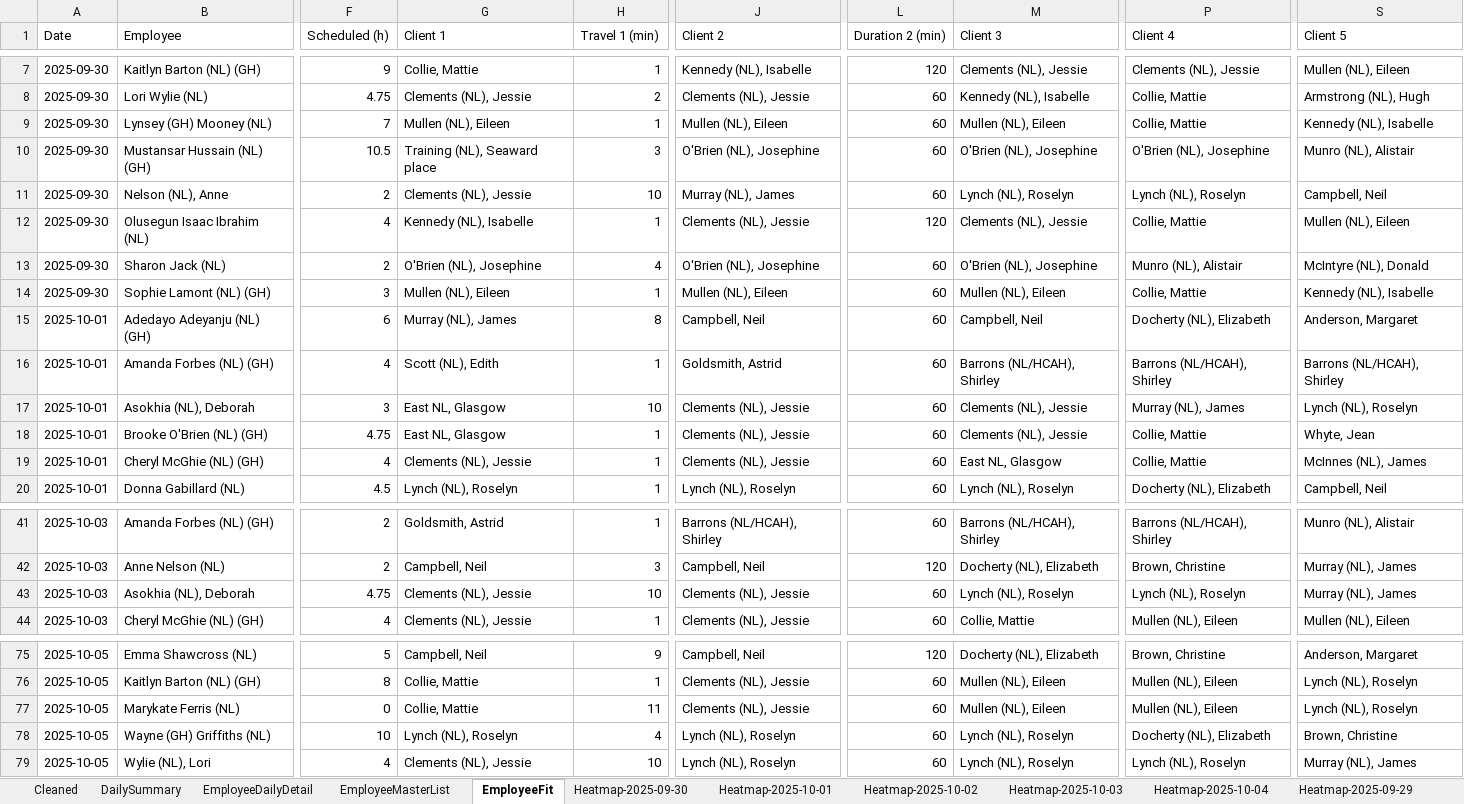
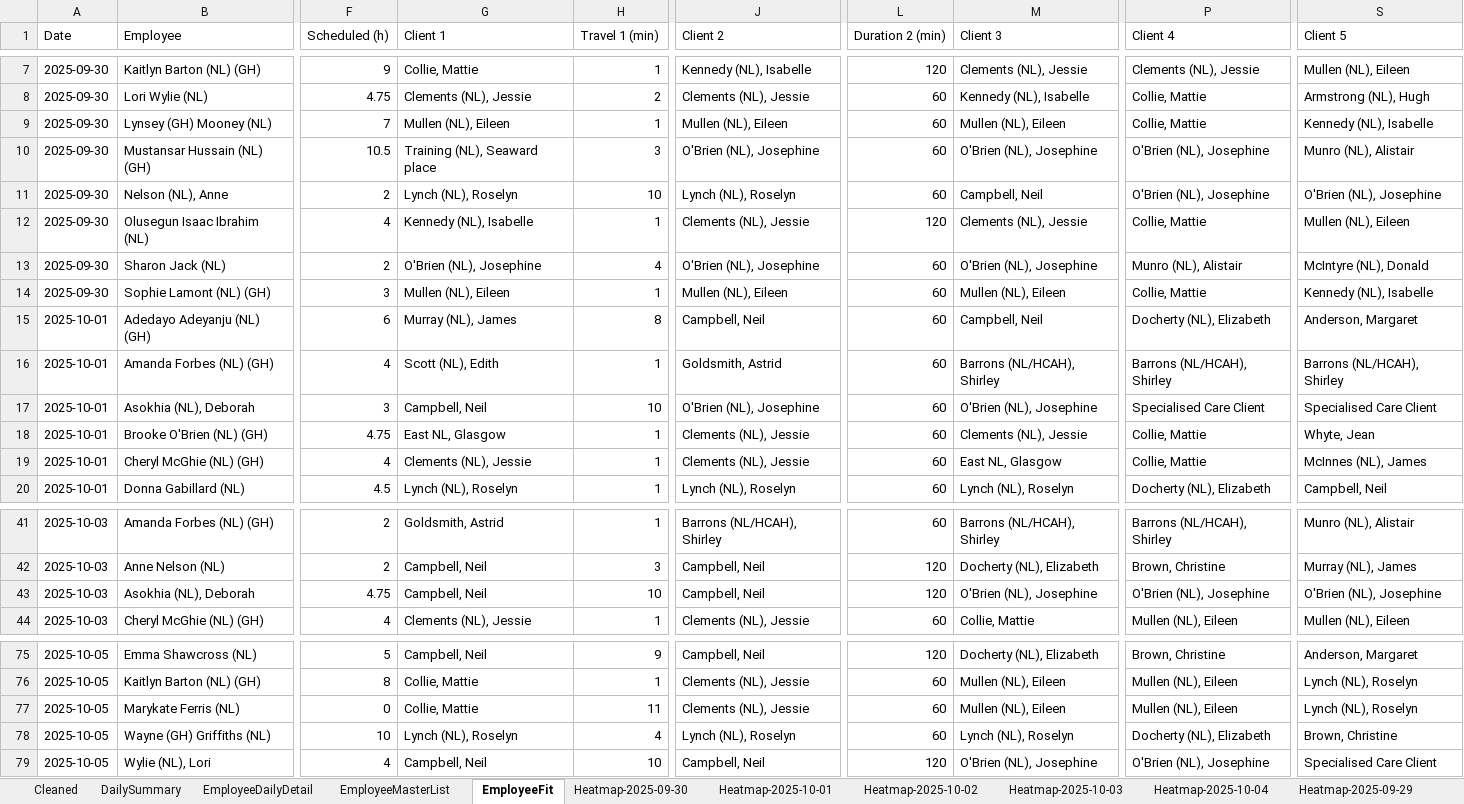
Before and after one commit to Mustansar-tech/CareCapacity, an Excel workbook: capacity_dashboard.xlsx, sheet EmployeeFit, drawn as a sheet; only a part is shown, gaps mark what is left out; values as stored, in another font and other column widths than the file's, no borders; the diff names each change by its address in the sheet, - before the commit and + after, or states it on an @@ line.

```diff
--- a/capacity_dashboard.xlsx (sheet EmployeeFit)
+++ b/capacity_dashboard.xlsx (sheet EmployeeFit)
-G11 (Client 1): Clements (NL), Jessie
+G11 (Client 1): Lynch (NL), Roselyn
-J11 (Client 2): Murray (NL), James
+J11 (Client 2): Lynch (NL), Roselyn
-M11 (Client 3): Lynch (NL), Roselyn
+M11 (Client 3): Campbell, Neil
-P11 (Client 4): Lynch (NL), Roselyn
+P11 (Client 4): O'Brien (NL), Josephine
-S11 (Client 5): Campbell, Neil
+S11 (Client 5): O'Brien (NL), Josephine
-G17 (Client 1): East NL, Glasgow
+G17 (Client 1): Campbell, Neil
-J17 (Client 2): Clements (NL), Jessie
+J17 (Client 2): O'Brien (NL), Josephine
-M17 (Client 3): Clements (NL), Jessie
+M17 (Client 3): O'Brien (NL), Josephine
-P17 (Client 4): Murray (NL), James
+P17 (Client 4): Specialised Care Client
-S17 (Client 5): Lynch (NL), Roselyn
+S17 (Client 5): Specialised Care Client
-G43 (Client 1): Clements (NL), Jessie
+G43 (Client 1): Campbell, Neil
-J43 (Client 2): Clements (NL), Jessie
+J43 (Client 2): Campbell, Neil
-L43 (Duration 2 (min)): 60
+L43 (Duration 2 (min)): 120
-M43 (Client 3): Lynch (NL), Roselyn
+M43 (Client 3): O'Brien (NL), Josephine
-P43 (Client 4): Lynch (NL), Roselyn
+P43 (Client 4): O'Brien (NL), Josephine
-S43 (Client 5): Murray (NL), James
+S43 (Client 5): O'Brien (NL), Josephine
-G79 (Client 1): Clements (NL), Jessie
+G79 (Client 1): Campbell, Neil
-J79 (Client 2): Lynch (NL), Roselyn
+J79 (Client 2): Campbell, Neil
-L79 (Duration 2 (min)): 60
+L79 (Duration 2 (min)): 120
-M79 (Client 3): Lynch (NL), Roselyn
+M79 (Client 3): O'Brien (NL), Josephine
-P79 (Client 4): Lynch (NL), Roselyn
+P79 (Client 4): O'Brien (NL), Josephine
-S79 (Client 5): Murray (NL), James
+S79 (Client 5): Specialised Care Client
```
Also changed, not shown: sheet Heatmap-2025-09-30, sheet Heatmap-2025-10-05, sheet Heatmap-2025-10-04, sheet Heatmap-2025-09-29, sheet Heatmap-2025-10-02, sheet Heatmap-2025-10-03, 1 more sheet.
